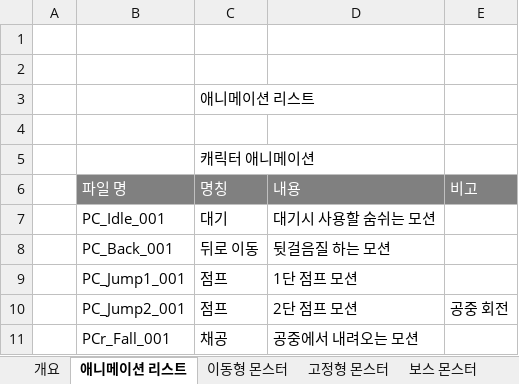
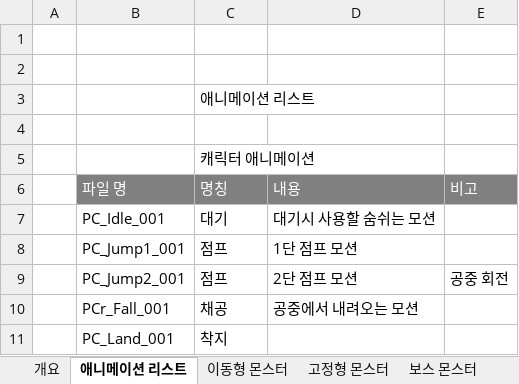
Before and after one commit to kangilgu/Gorilla-box, an Excel workbook: Document/애니메이션 리스트.xlsx, sheet 애니메이션 리스트, drawn as a sheet; only a part is shown; the shorter side is filled out with more unchanged rows; values as stored, in another font and other column widths than the file's, no borders; charts and pictures not drawn; the diff names each change by its address in the sheet, - before the commit and + after, or states it on an @@ line.

```diff
--- a/Document/애니메이션 리스트.xlsx (sheet 애니메이션 리스트)
+++ b/Document/애니메이션 리스트.xlsx (sheet 애니메이션 리스트)
-row 8:  | PC_Back_001 | 뒤로 이동 | 뒷걸음질 하는 모션
```
Also changed, not shown: sheet 개요, sheet 이동형 몬스터, charts or pictures.
